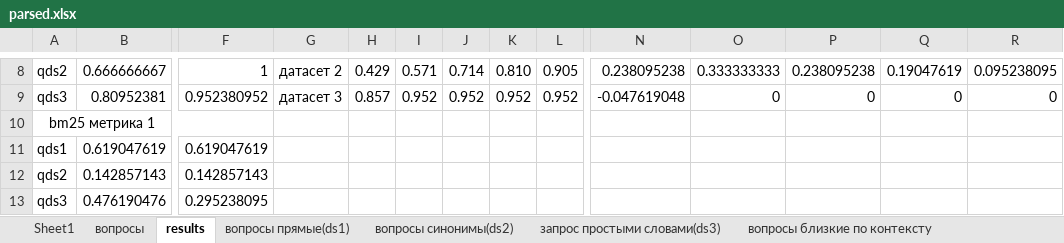
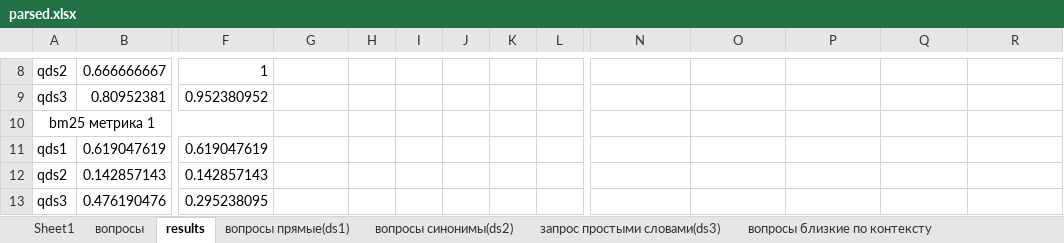
Before and after one commit to kkksas/diplomat, an Excel workbook: anextour parser/parsed.xlsx, sheet results, drawn as a sheet; only a part is shown, gaps mark what is left out; values as stored, in another font and other column widths than the file's, no borders; conditional formats not drawn; the diff covers the shown part only; the diff names each change by its address in the sheet, - before the commit and + after, or states it on an @@ line.

```diff
--- a/anextour parser/parsed.xlsx (sheet results)
+++ b/anextour parser/parsed.xlsx (sheet results)
-G8: датасет 2
+G8: (empty)
-H8: 0.429
+H8: (empty)
-I8: 0.571
+I8: (empty)
-J8: 0.714
+J8: (empty)
-K8: 0.810
+K8: (empty)
-L8: 0.905
+L8: (empty)
-N8: 0.238095238
+N8: (empty)
-O8: 0.333333333
+O8: (empty)
-P8: 0.238095238
+P8: (empty)
-Q8: 0.19047619
+Q8: (empty)
-R8: 0.095238095
+R8: (empty)
-G9: датасет 3
+G9: (empty)
-H9: 0.857
+H9: (empty)
-I9: 0.952
+I9: (empty)
-J9: 0.952
+J9: (empty)
-K9: 0.952
+K9: (empty)
-L9: 0.952
+L9: (empty)
-N9: -0.047619048
+N9: (empty)
-O9: 0
+O9: (empty)
-P9: 0
+P9: (empty)
-Q9: 0
+Q9: (empty)
-R9: 0
+R9: (empty)
```
Also changed, not shown: 52 edited cells, cell formats and merged cells elsewhere in this sheet, sheet Sheet1, 1 other file.
